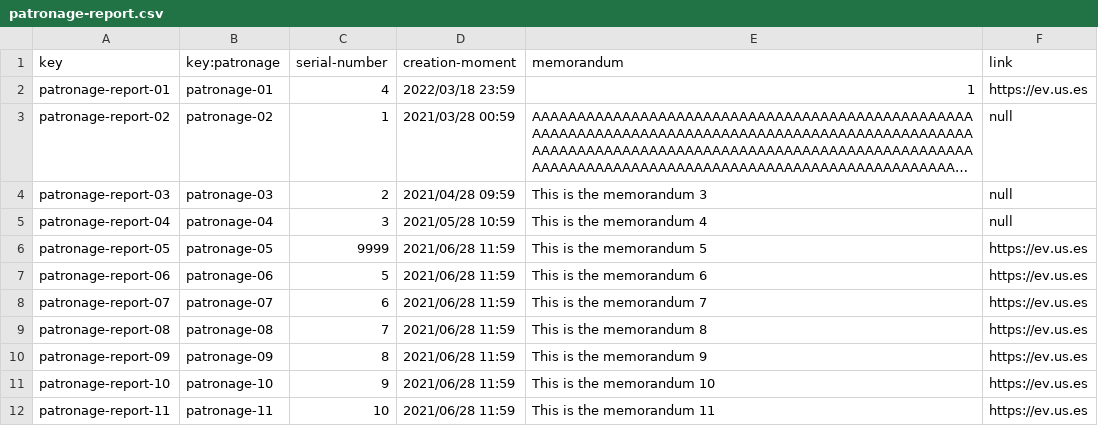
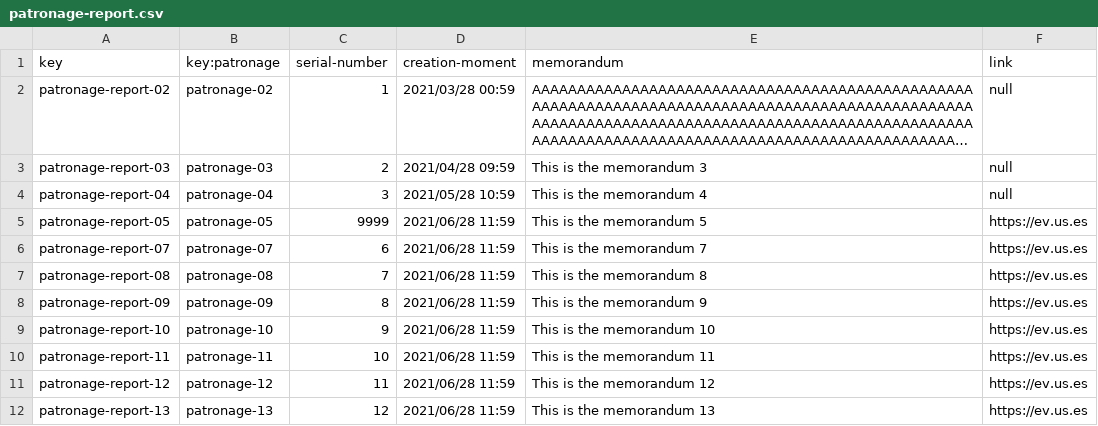
Before and after one commit to TomasCB24/Acme-Toolkits, a CSV file: src/main/webapp/WEB-INF/resources/sample-data/patronage-report.csv, drawn as a sheet; only a part is shown; the shorter side is filled out with more unchanged rows; long unchanged cells end in …; the diff names each change by its address in the sheet, - before the commit and + after, or states it on an @@ line.

```diff
--- a/src/main/webapp/WEB-INF/resources/sample-data/patronage-report.csv
+++ b/src/main/webapp/WEB-INF/resources/sample-data/patronage-report.csv
-row 2: patronage-report-01 | patronage-01 | 4 | 2022/03/18 23:59 | 1 | https://ev.us.es
-row 7: patronage-report-06 | patronage-06 | 5 | 2021/06/28 11:59 | This is the memorandum 6 | https://ev.us.es
```
Also changed, not shown: src/main/webapp/WEB-INF/resources/sample-data/patronage.csv, 7 other files.
